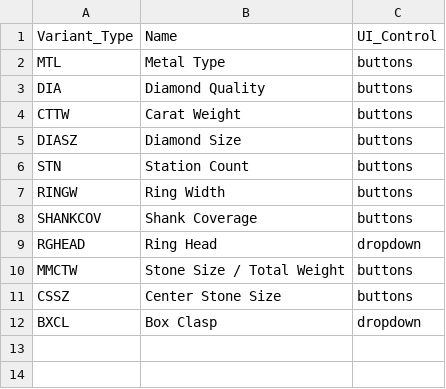
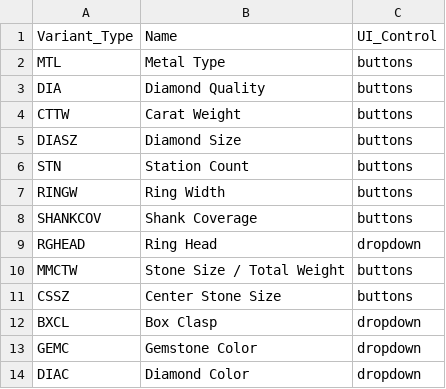
Before and after one commit to niravpmehta/jewelry-data, a CSV file: variants.csv, drawn as a sheet.

```diff
--- a/variants.csv
+++ b/variants.csv
@@ -12 +12,3 @@ CSSZ,Center Stone Size,buttons
 BXCL,Box Clasp,dropdown
+GEMC,Gemstone Color,dropdown
+DIAC,Diamond Color,dropdown
```
Also changed, not shown: options.csv.
